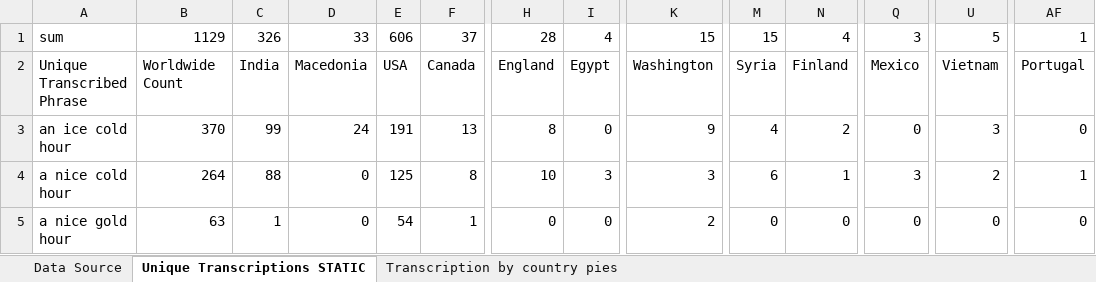
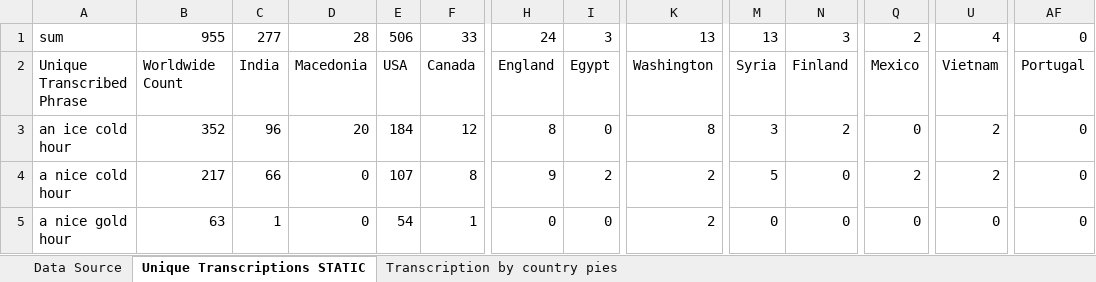
Before and after one commit to jenee/Thesis, an Excel workbook: MechanicalTurkStuff/TranscriptionsPerCountryPieCharts.xlsx, sheet Unique Transcriptions STATIC, drawn as a sheet; only a part is shown, gaps mark what is left out; values as stored, in another font and other column widths than the file's, no borders; conditional formats not drawn; the diff covers the shown part only; the diff names each change by its address in the sheet, - before the commit and + after, or states it on an @@ line.

Commit message:
Re-calced the english vs non-english country stats
NEXT: take screenshots of pie charts
re-explain.

THEN go on to next task blocks!
(see commit 01fa89e47aa0dd9deddb0f126c338ab49c0cab28)

```diff
--- a/MechanicalTurkStuff/TranscriptionsPerCountryPieCharts.xlsx (sheet Unique Transcriptions STATIC)
+++ b/MechanicalTurkStuff/TranscriptionsPerCountryPieCharts.xlsx (sheet Unique Transcriptions STATIC)
-B1: 1129
+B1: 955
-C1: 326
+C1: 277
-D1: 33
+D1: 28
-E1: 606
+E1: 506
-F1: 37
+F1: 33
-H1: 28
+H1: 24
-I1: 4
+I1: 3
-K1: 15
+K1: 13
-M1: 15
+M1: 13
-N1: 4
+N1: 3
-Q1: 3
+Q1: 2
-U1: 5
+U1: 4
-AF1: 1
+AF1: 0
-B3: 370
+B3: 352
-C3: 99
+C3: 96
-D3: 24
+D3: 20
-E3: 191
+E3: 184
-F3: 13
+F3: 12
-K3: 9
+K3: 8
-M3: 4
+M3: 3
-U3: 3
+U3: 2
-B4: 264
+B4: 217
-C4: 88
+C4: 66
-E4: 125
+E4: 107
-H4: 10
+H4: 9
-I4: 3
+I4: 2
-K4: 3
+K4: 2
-M4: 6
+M4: 5
-N4: 1
+N4: 0
-Q4: 3
+Q4: 2
-AF4: 1
+AF4: 0
```
Also changed, not shown: 7 added rows, 7 removed rows and 235 edited cells elsewhere in this sheet, charts or pictures, MechanicalTurkStuff/TranscriptionHits_forMinitab.xlsx.
